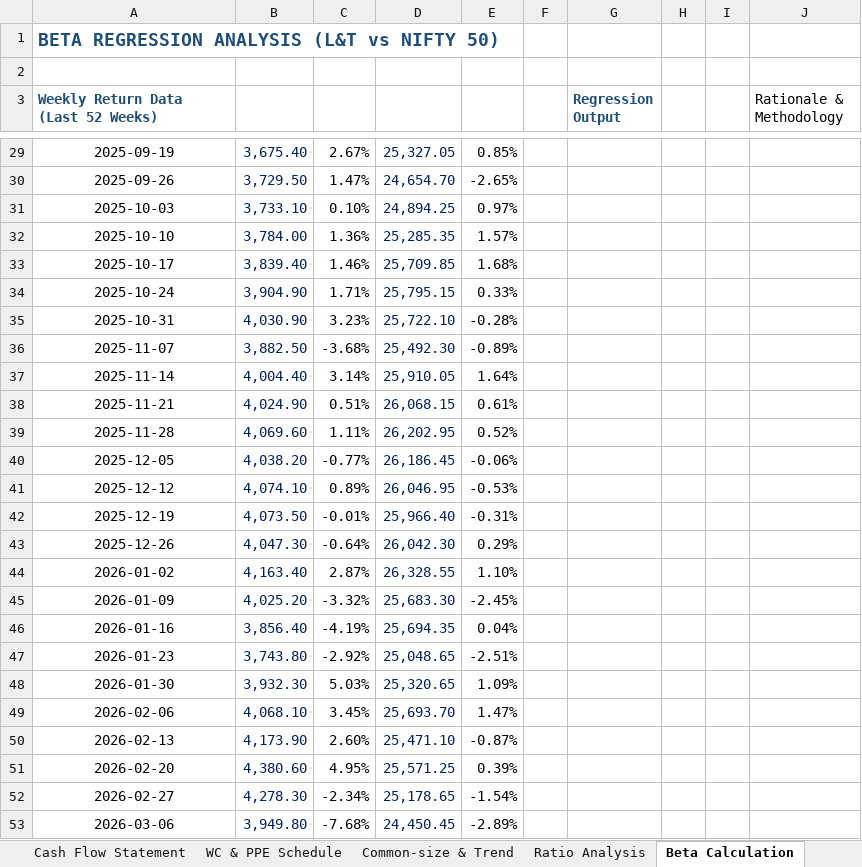
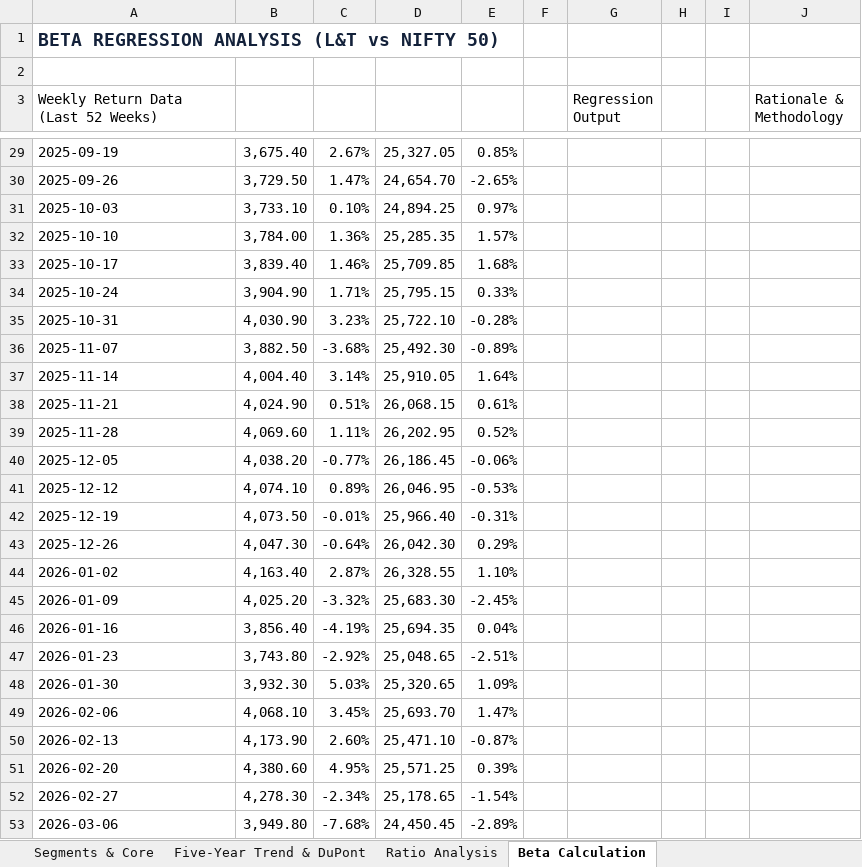
Before and after one commit to taranapgdm27g-png/financial-advisory, an Excel workbook: Larsen_Toubro_FSAV_Model.xlsx, sheet Beta Calculation, drawn as a sheet; only a part is shown, gaps mark what is left out; values as stored, in another font and other column widths than the file's, no borders; charts and pictures not drawn; the diff covers the shown part only; the diff names each change by its address in the sheet, - before the commit and + after, or states it on an @@ line.

```diff
--- a/Larsen_Toubro_FSAV_Model.xlsx (sheet Beta Calculation)
+++ b/Larsen_Toubro_FSAV_Model.xlsx (sheet Beta Calculation)
-sheet tab: WC & PPE Schedule
+sheet tab: Segments & Core
-sheet tab: Common-size & Trend
+sheet tab: Five-Year Trend & DuPont
-A1 text colour: #1F4E79
+A1 text colour: #13213A
@@ A3 bold: on → off, text colour: #1F4E79 → black @@
@@ G3 bold: on → off, text colour: #1F4E79 → black @@
-A29:A53 alignment: center
+A29:A53 alignment: left
-B29:B53 text colour: #002060
+B29:B53 text colour: black
-D29:D53 text colour: #002060
+D29:D53 text colour: black
```
Also changed, not shown: cell formats elsewhere in this sheet, sheet Balance Sheet, sheet Income Statement, sheet Five-Year Trend & DuPont, sheet Assumptions & Drivers, sheet Segments & Core, sheet Cash Flow Statement, 6 more sheets, other sheet tabs, formulas that keep their value, hidden cells, charts or pictures, 5 other files.
